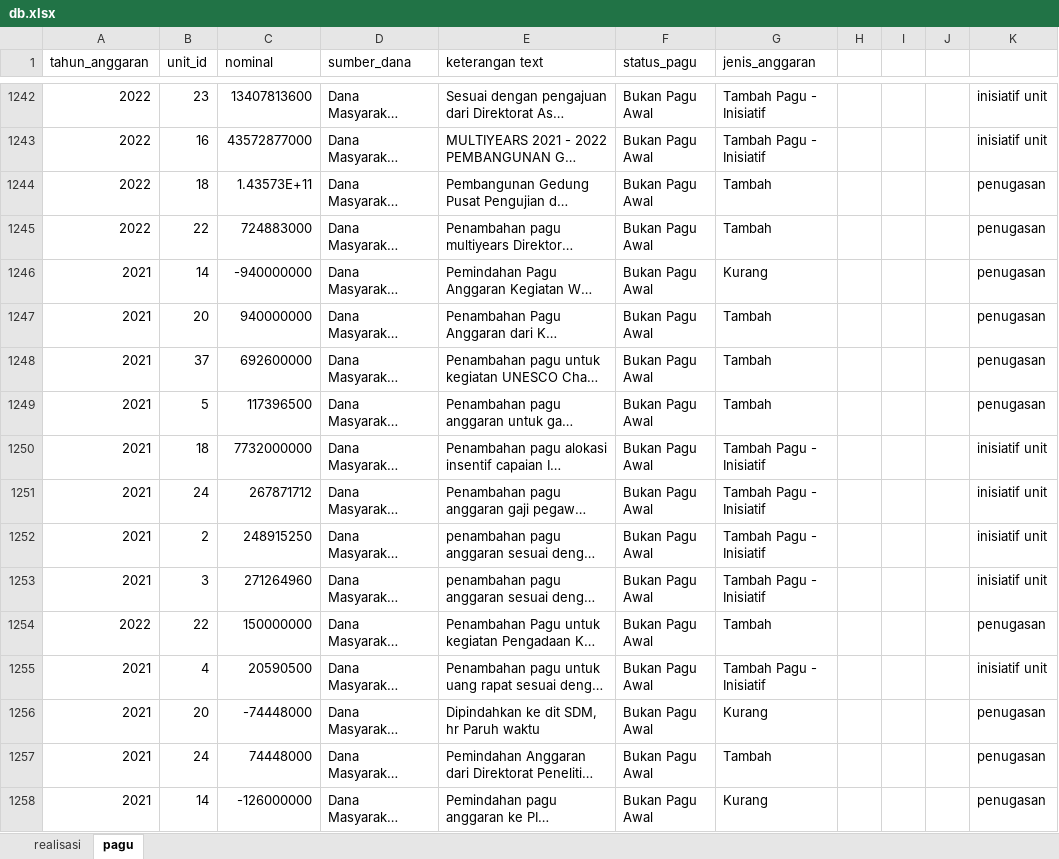
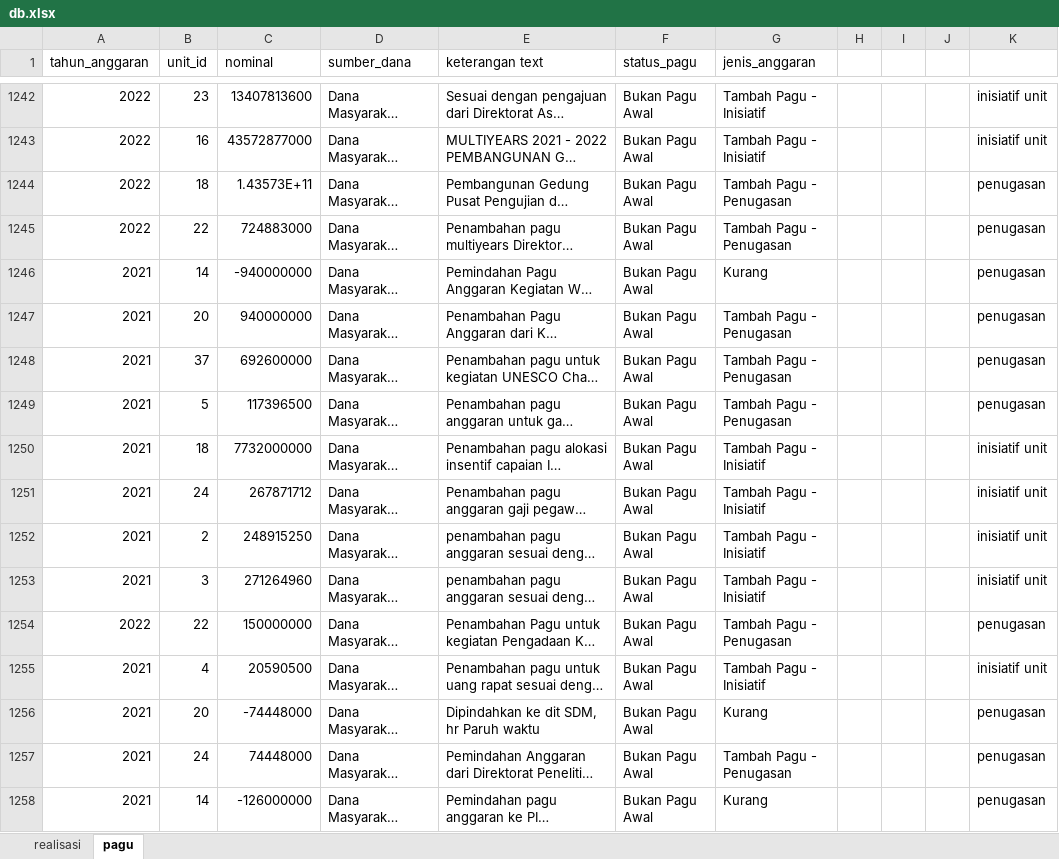
Before and after one commit to bagusejogja/belajar_aplikasi_sederhana, an Excel workbook: db.xlsx, sheet pagu, drawn as a sheet; only a part is shown, gaps mark what is left out; long unchanged cells end in …; values as stored, in another font and other column widths than the file's, no cell formats; the diff covers the shown part only; the diff names each change by its address in the sheet, - before the commit and + after, or states it on an @@ line.

Commit message:
feat: memecah tambah pagu menjadi penugasan dan inisiatif

```diff
--- a/db.xlsx (sheet pagu)
+++ b/db.xlsx (sheet pagu)
-G1244:G1245 (jenis_anggaran): Tambah
+G1244:G1245 (jenis_anggaran): Tambah Pagu - Penugasan
-G1247:G1249 (jenis_anggaran): Tambah
+G1247:G1249 (jenis_anggaran): Tambah Pagu - Penugasan
-G1254 (jenis_anggaran): Tambah
+G1254 (jenis_anggaran): Tambah Pagu - Penugasan
-G1257 (jenis_anggaran): Tambah
+G1257 (jenis_anggaran): Tambah Pagu - Penugasan
```
Also changed, not shown: 154 edited cells elsewhere in this sheet, cell formats, 2 other files.
